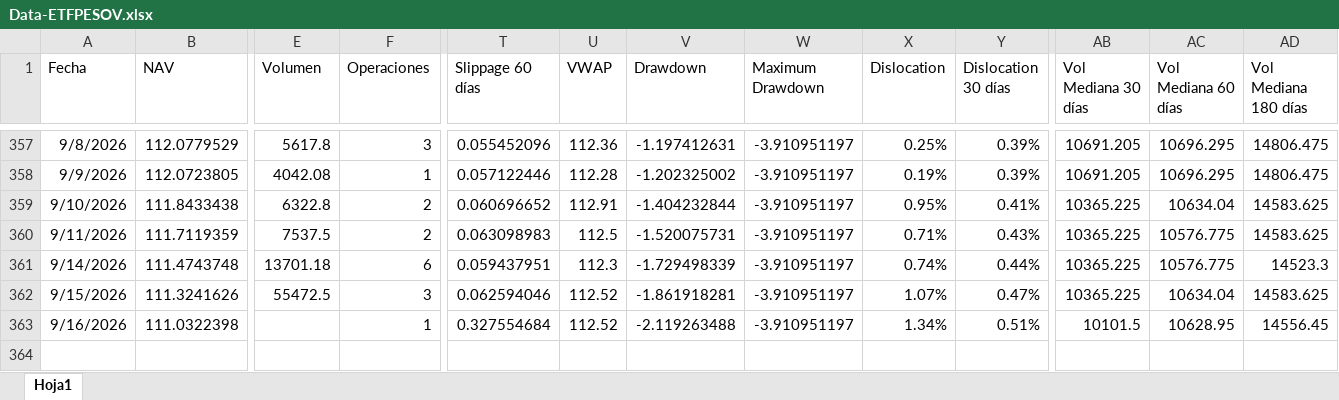
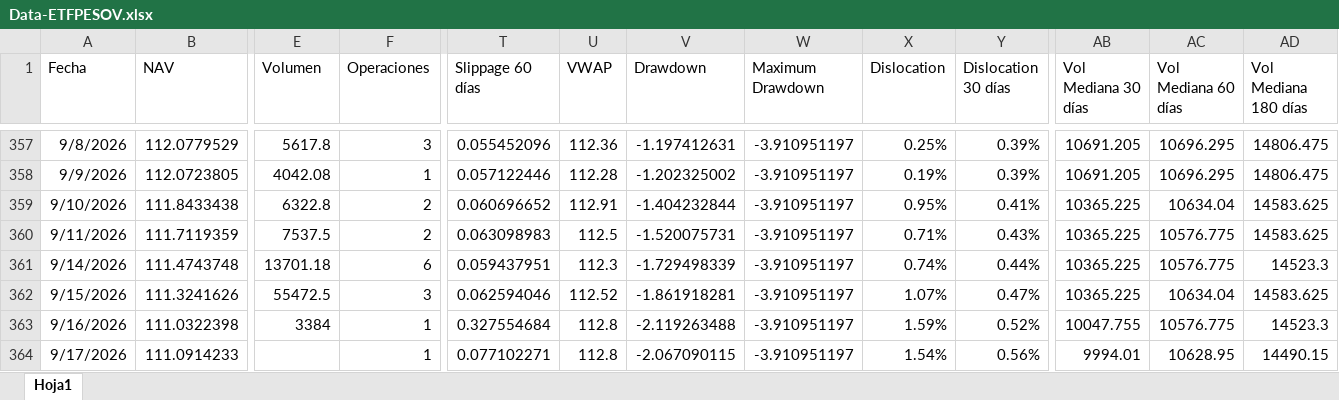
Before and after one commit to JoFRN26/Dashboard_ETFPESOV, an Excel workbook: Data/Data-ETFPESOV.xlsx, sheet Hoja1, drawn as a sheet; only a part is shown, gaps mark what is left out; values as stored, in another font and other column widths than the file's, no borders; rows hold the shown columns only; the diff names each change by its address in the sheet, - before the commit and + after, or states it on an @@ line.

Commit message:
Add files via upload

```diff
--- a/Data/Data-ETFPESOV.xlsx (sheet Hoja1)
+++ b/Data/Data-ETFPESOV.xlsx (sheet Hoja1)
-E363 (Volumen): (empty)
+E363 (Volumen): 3384
-U363 (VWAP): 112.52
+U363 (VWAP): 112.8
-X363 (Dislocation): 1.34%
+X363 (Dislocation): 1.59%
-Y363 (Dislocation 30 días): 0.51%
+Y363 (Dislocation 30 días): 0.52%
-AB363 (Vol Mediana 30 días): 10101.5
+AB363 (Vol Mediana 30 días): 10047.755
-AC363 (Vol Mediana 60 días): 10628.95
+AC363 (Vol Mediana 60 días): 10576.775
-AD363 (Vol Mediana 180 días): 14556.45
+AD363 (Vol Mediana 180 días): 14523.3
+row 364: 9/17/2026 | 111.0914233 |  | 1 | 0.077102271 | 112.8 | -2.067090115 | -3.910951197 | 1.54% | 0.56% | 9994.01 | 10628.95 | 14490.15
```
